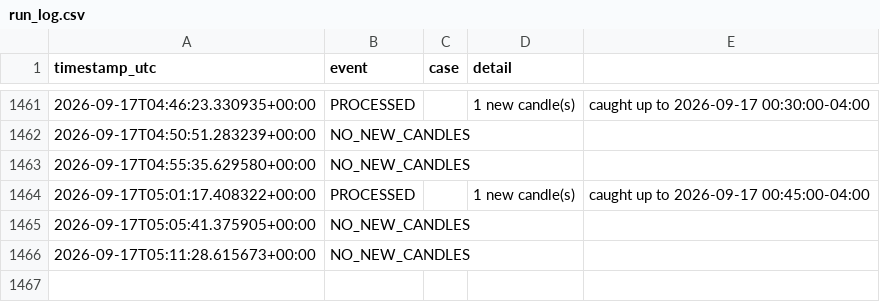
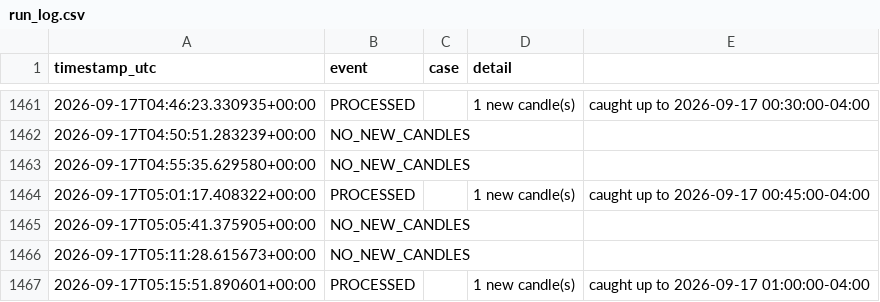
Before and after one commit to brijamohanjha-blip/ssmt-trader-bot, a CSV file: run_log.csv, drawn as a sheet; only a part is shown, gaps mark what is left out.

```diff
--- a/run_log.csv
+++ b/run_log.csv
@@ -1466 +1466,2 @@ timestamp_utc,event,case,detail
 2026-09-17T05:11:28.615673+00:00,NO_NEW_CANDLES,,
+2026-09-17T05:15:51.890601+00:00,PROCESSED,,1 new candle(s), caught up to 2026-09-17 01:00:00-04:00
```
Also changed, not shown: 1 other file.
